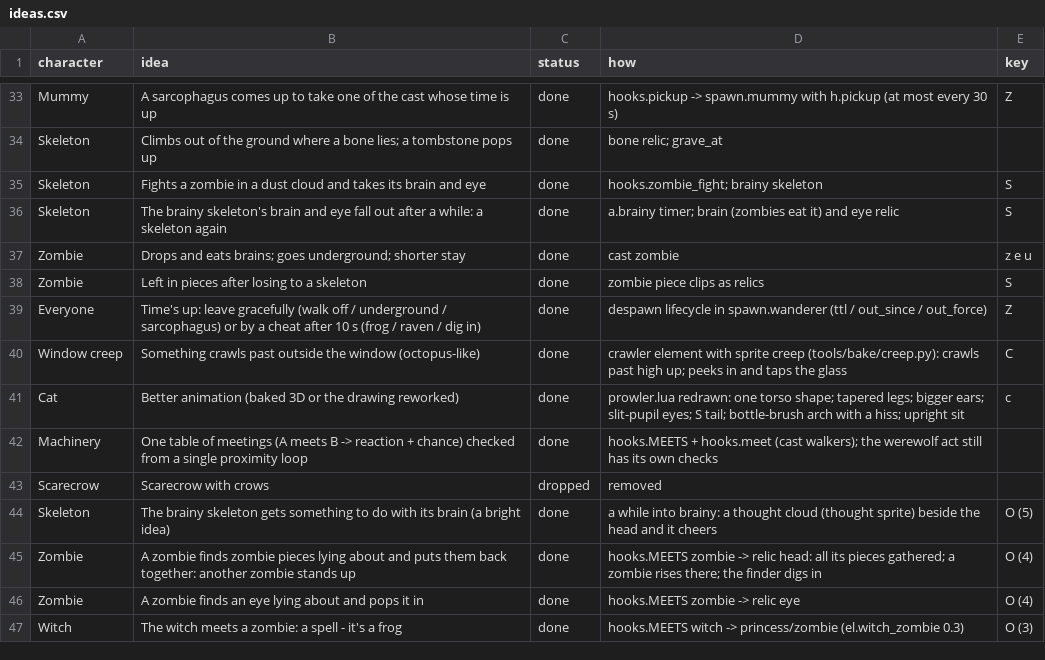
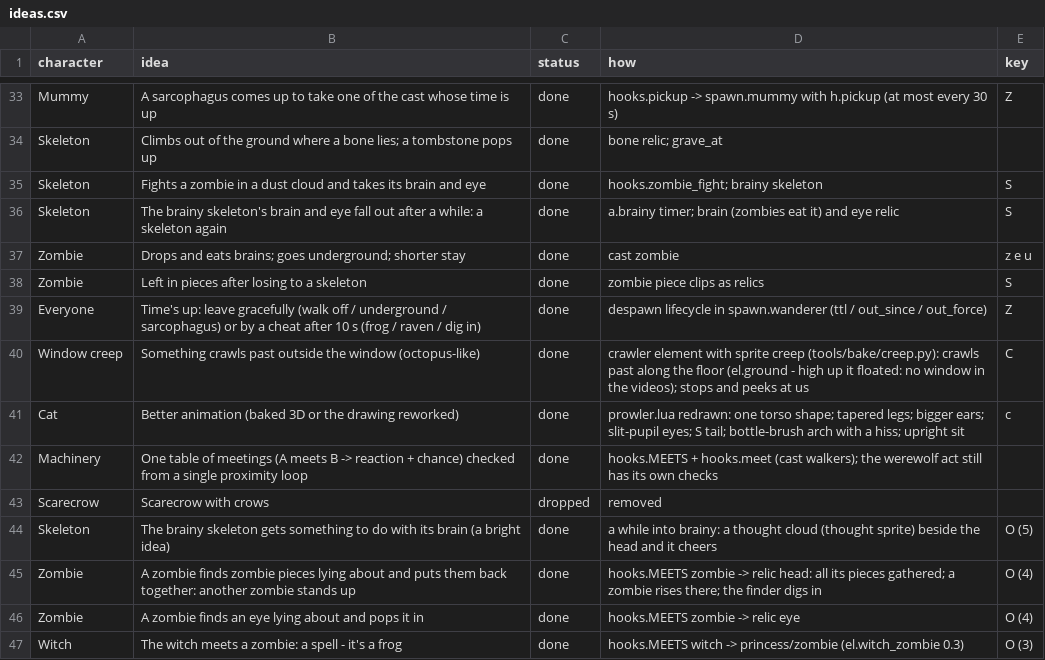
Before and after one commit to praktijkpioniers/kioskplayer, a CSV file: themes/halloween/ideas.csv, drawn as a sheet; only a part is shown, gaps mark what is left out.

```diff
--- a/themes/halloween/ideas.csv
+++ b/themes/halloween/ideas.csv
@@ -39,3 +39,3 @@ Zombie,Left in pieces after losing to a skeleton,done,zombie piece clips as reli
 Everyone,Time's up: leave gracefully (walk off / underground / sarcophagus) or by a cheat after 10 s (frog / raven / dig in),done,despawn lifecycle in spawn.wanderer (ttl / out_since / out_force),Z
-Window creep,Something crawls past outside the window (octopus-like),done,crawler element with sprite creep (tools/bake/creep.py): crawls past high up; peeks in and taps the glass,C
+Window creep,Something crawls past outside the window (octopus-like),done,crawler element with sprite creep (tools/bake/creep.py): crawls past along the floor (el.ground - high up it floated: no window in the videos); stops and peeks at us,C
 Cat,Better animation (baked 3D or the drawing reworked),done,prowler.lua redrawn: one torso shape; tapered legs; bigger ears; slit-pupil eyes; S tail; bottle-brush arch with a hiss; upright sit,c
```
Also changed, not shown: 3 other files.
